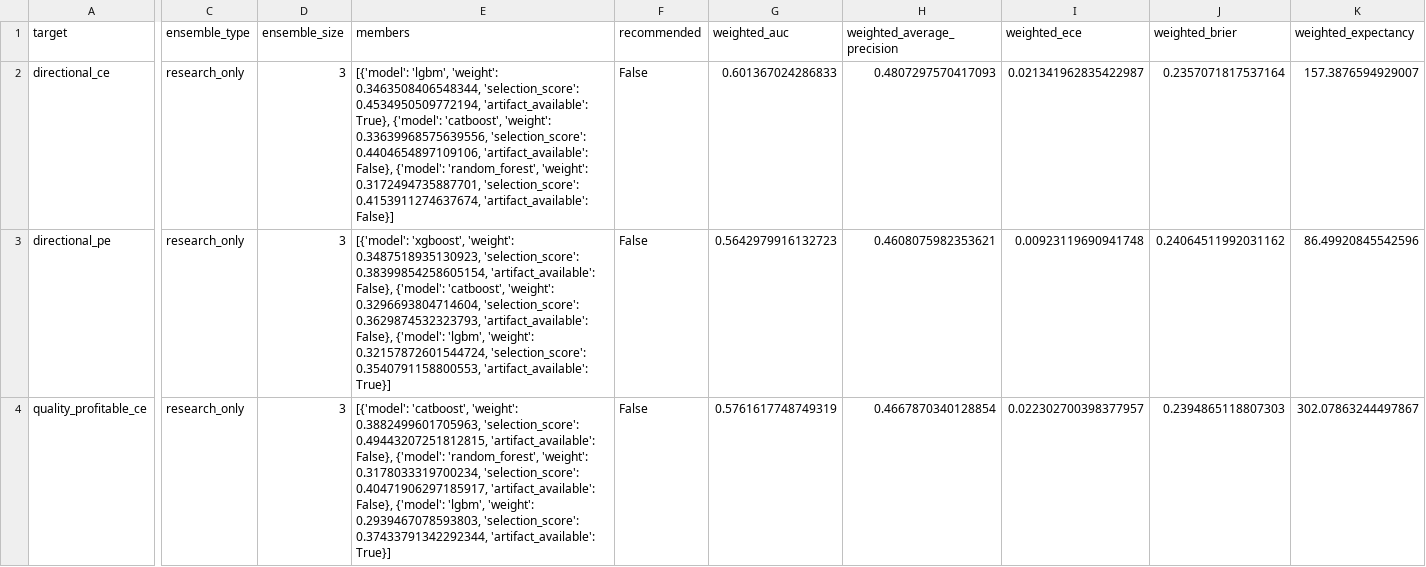
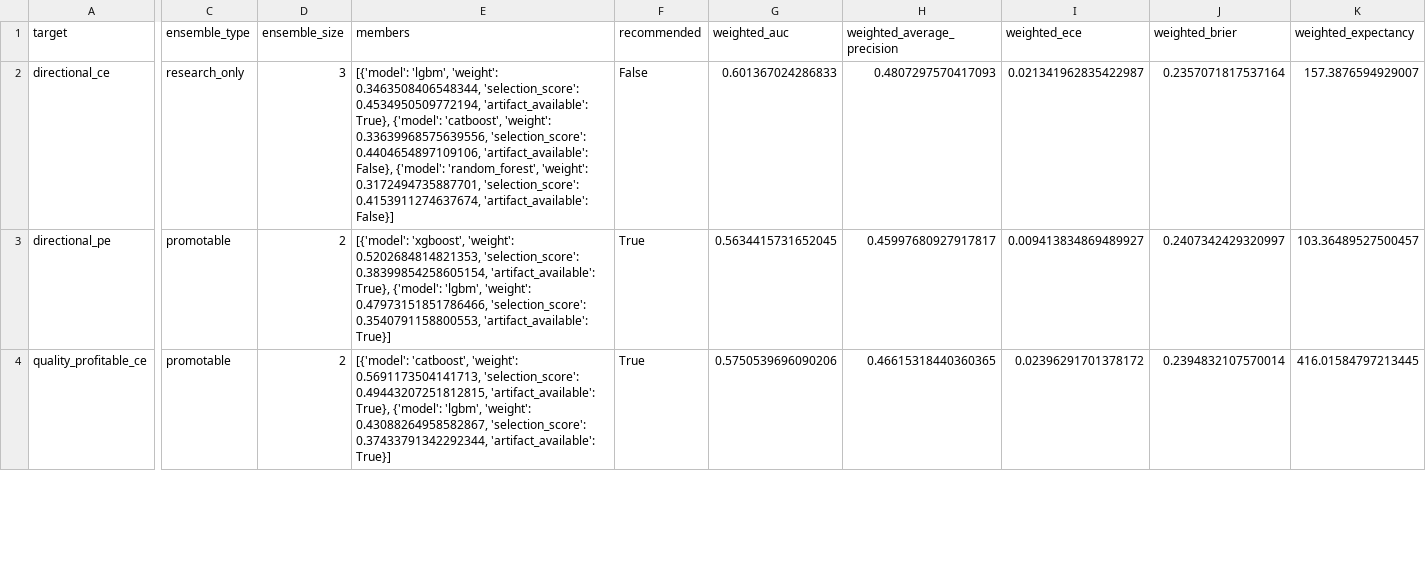
Before and after one commit to tauqeersiddiqui-art/tradingsystem, a CSV file: experimental/ml_pipeline_v2/artifacts/reports/phase4/ensembles/ensemble_recommendations.csv, drawn as a sheet; only a part is shown, gaps mark what is left out; the diff covers the shown part only; the diff names each change by its address in the sheet, - before the commit and + after, or states it on an @@ line.

```diff
--- a/experimental/ml_pipeline_v2/artifacts/reports/phase4/ensembles/ensemble_recommendations.csv
+++ b/experimental/ml_pipeline_v2/artifacts/reports/phase4/ensembles/ensemble_recommendations.csv
-C3:C4 (ensemble_type): research_only
+C3:C4 (ensemble_type): promotable
-D3:D4 (ensemble_size): 3
+D3:D4 (ensemble_size): 2
-E3 (members): …'xgboost', 'weight': 0.3487518935130923, 'selection_score': 0.38399854258605154, 'artifact_available': False}, {'model': 'catboost', 'weight': 0.3296693804714604, 'selection_score': 0.3629874532323793, 'artifact_available': False}, {'model': 'lgbm', 'weight': 0.32157872601544724, 'selection_score': 0.3540791158800553,…
+E3 (members): …'xgboost', 'weight': 0.5202684814821353, 'selection_score': 0.38399854258605154, 'artifact_available': True}, {'model': 'lgbm', 'weight': 0.47973151851786466, 'selection_score': 0.3540791158800553,…
-F3:F4 (recommended): False
+F3:F4 (recommended): True
-G3 (weighted_auc): 0.5642979916132723
+G3 (weighted_auc): 0.5634415731652045
-H3 (weighted_average_precision): 0.4608075982353621
+H3 (weighted_average_precision): 0.45997680927917817
-I3 (weighted_ece): 0.00923119690941748
+I3 (weighted_ece): 0.009413834869489927
-J3 (weighted_brier): 0.24064511992031162
+J3 (weighted_brier): 0.2407342429320997
-K3 (weighted_expectancy): 86.49920845542596
+K3 (weighted_expectancy): 103.36489527500457
-E4 (members): …'catboost', 'weight': 0.3882499601705963, 'selection_score': 0.49443207251812815, 'artifact_available': False}, {'model': 'random_forest', 'weight': 0.3178033319700234, 'selection_score': 0.40471906297185917, 'artifact_available': False}, {'model': 'lgbm', 'weight': 0.2939467078593803, 'selection_score': 0.37433791342292344,…
+E4 (members): …'catboost', 'weight': 0.5691173504141713, 'selection_score': 0.49443207251812815, 'artifact_available': True}, {'model': 'lgbm', 'weight': 0.43088264958582867, 'selection_score': 0.37433791342292344,…
-G4 (weighted_auc): 0.5761617748749319
+G4 (weighted_auc): 0.5750539696090206
-H4 (weighted_average_precision): 0.4667870340128854
+H4 (weighted_average_precision): 0.46615318440360365
-I4 (weighted_ece): 0.022302700398377957
+I4 (weighted_ece): 0.02396291701378172
-J4 (weighted_brier): 0.2394865118807303
+J4 (weighted_brier): 0.2394832107570014
-K4 (weighted_expectancy): 302.07863244497867
+K4 (weighted_expectancy): 416.01584797213445
```
Also changed, not shown: 37 edited cells elsewhere in this file, catboost_info/learn_error.tsv, catboost_info/time_left.tsv, 32 other files.
